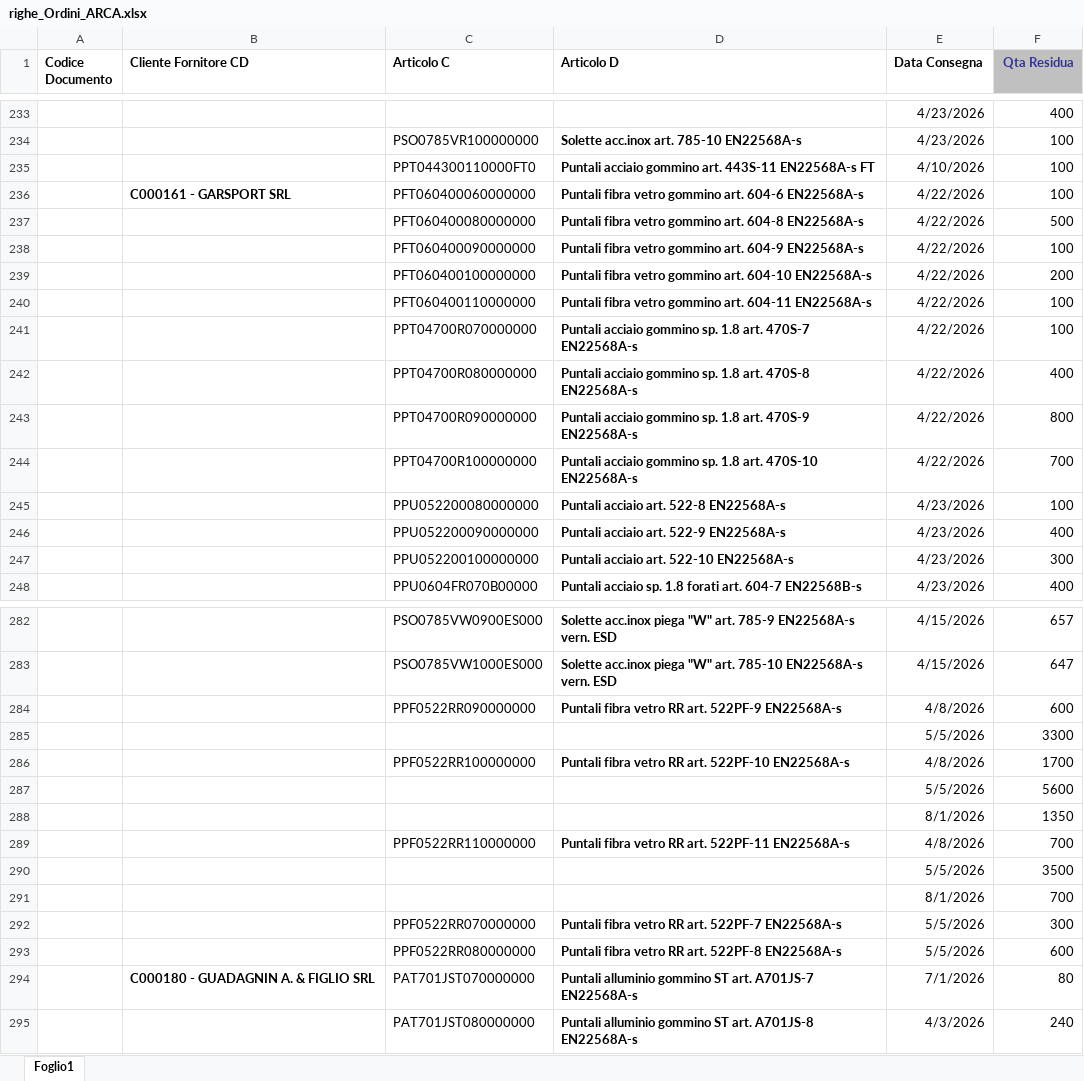
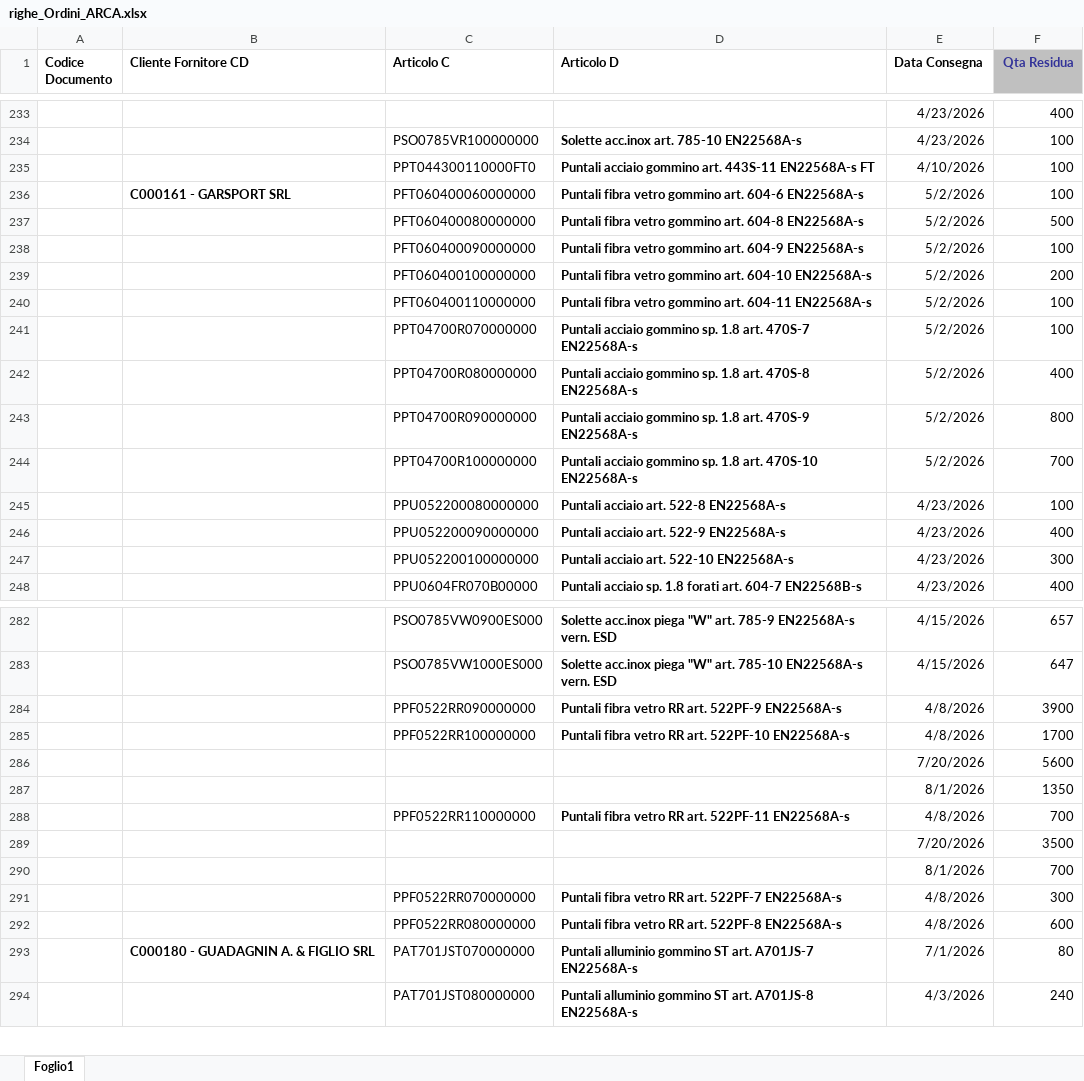
Before and after one commit to denis-safit/SAFiT, an Excel workbook: righe_Ordini_ARCA.xlsx, sheet Foglio1, drawn as a sheet; only a part is shown, gaps mark what is left out; values as stored, in another font and other column widths than the file's, no borders; removed rows and columns are numbered as before the commit, all else as after; the diff covers the shown part only; the diff names each change by its address in the sheet, - before the commit and + after, or states it on an @@ line.

```diff
--- a/righe_Ordini_ARCA.xlsx (sheet Foglio1)
+++ b/righe_Ordini_ARCA.xlsx (sheet Foglio1)
-E236:E244 (Data Consegna): 4/22/2026
+E236:E244 (Data Consegna): 5/2/2026
-F284 (Qta Residua): 600
+F284 (Qta Residua): 3900
-row 285:  |  |  |  | 5/5/2026 | 3300
-E286 (Data Consegna): 5/5/2026
+E286 (Data Consegna): 7/20/2026
-E289 (Data Consegna): 5/5/2026
+E289 (Data Consegna): 7/20/2026
-E291:E292 (Data Consegna): 5/5/2026
+E291:E292 (Data Consegna): 4/8/2026
```
Also changed, not shown: 1 added row, 18 removed rows and 21 edited cells elsewhere in this sheet, Avanzamento_access.xlsx, 1 other file.
